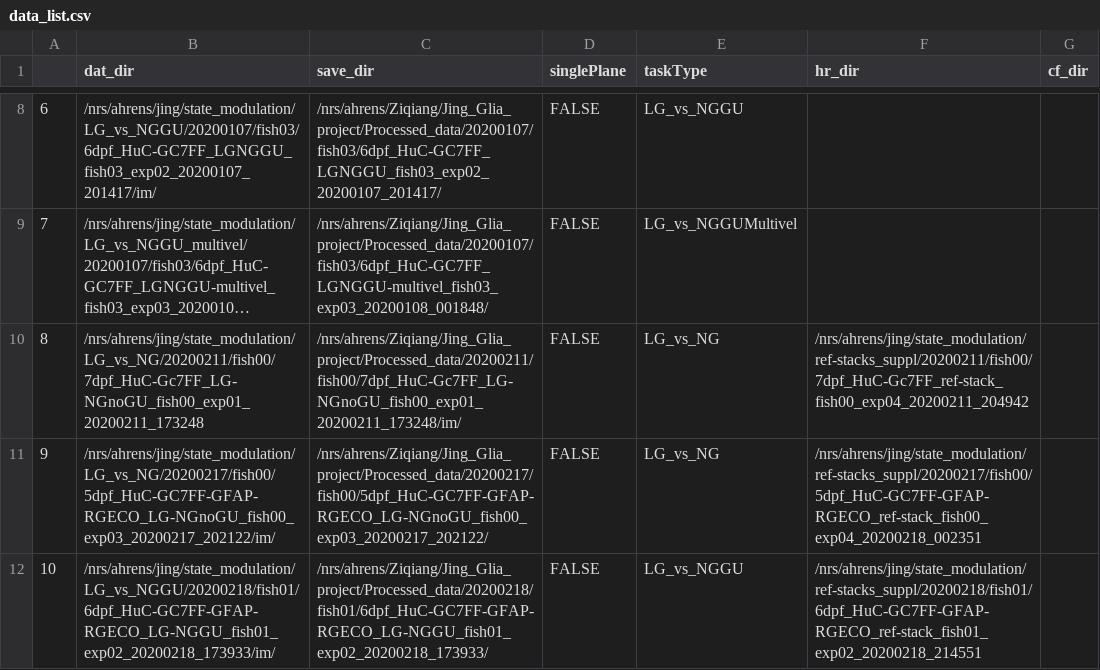
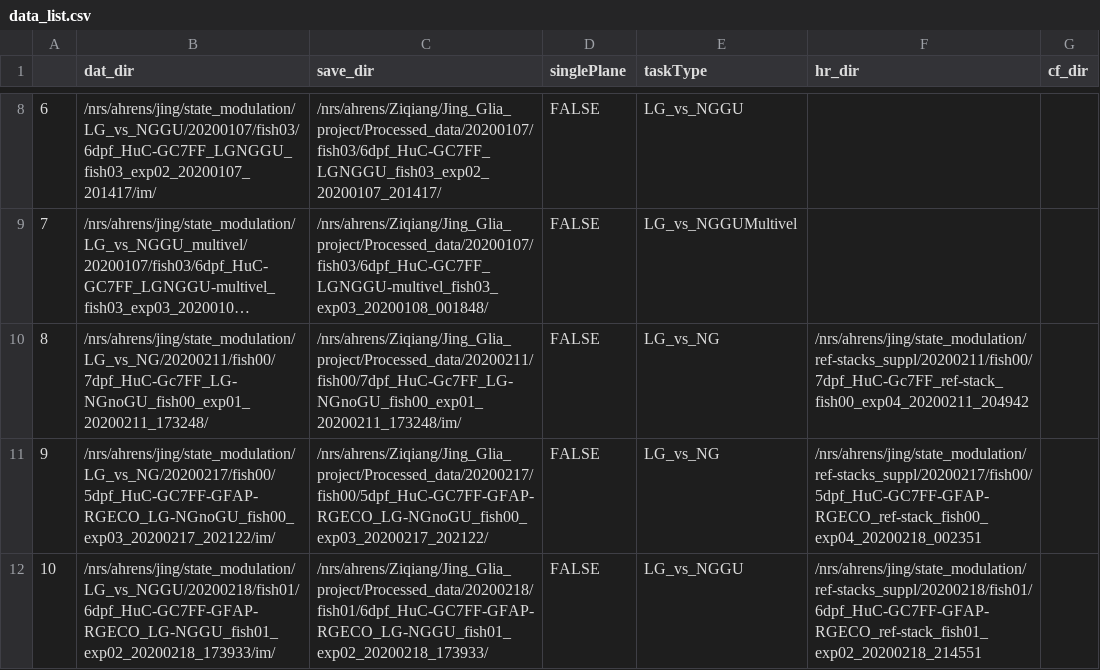
Before and after one commit to zqwei/Glia_analysis, a CSV file: Processing/data_list.csv, drawn as a sheet; only a part is shown, gaps mark what is left out; long unchanged cells end in …; the diff names each change by its address in the sheet, - before the commit and + after, or states it on an @@ line.

Commit message:
Update data_list.csv

```diff
--- a/Processing/data_list.csv
+++ b/Processing/data_list.csv
-B10 (dat_dir): /nrs/ahrens/jing/state_modulation/LG_vs_NG/20200211/fish00/7dpf_HuC-Gc7FF_LG-NGnoGU_fish00_exp01_20200211_173248
+B10 (dat_dir): /nrs/ahrens/jing/state_modulation/LG_vs_NG/20200211/fish00/7dpf_HuC-Gc7FF_LG-NGnoGU_fish00_exp01_20200211_173248/
```
